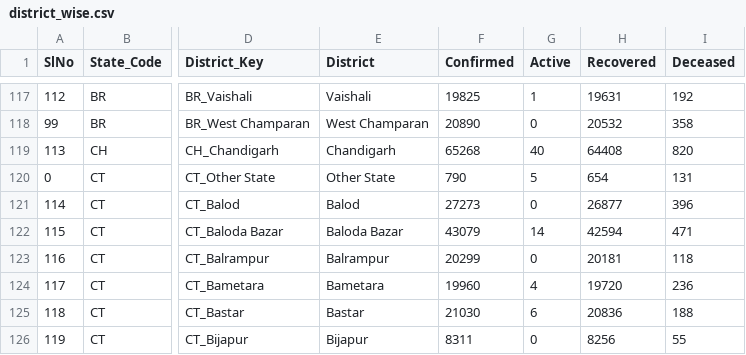
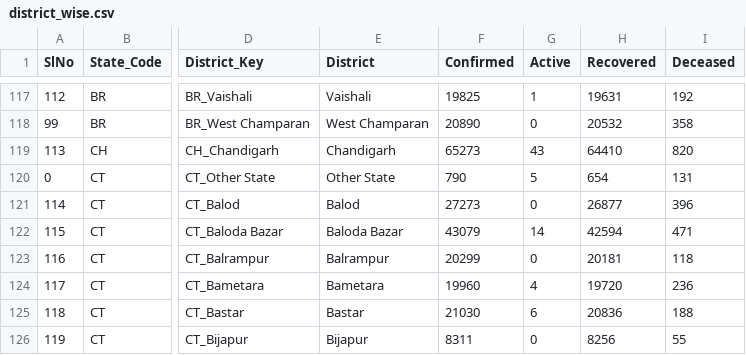
Before and after one commit to covid19india/data, a CSV file: csv/latest/district_wise.csv, drawn as a sheet; only a part is shown, gaps mark what is left out; the diff names each change by its address in the sheet, - before the commit and + after, or states it on an @@ line.

```diff
--- a/csv/latest/district_wise.csv
+++ b/csv/latest/district_wise.csv
-F119 (Confirmed): 65268
+F119 (Confirmed): 65273
-G119 (Active): 40
+G119 (Active): 43
-H119 (Recovered): 64408
+H119 (Recovered): 64410
```
Also changed, not shown: csv/latest/case_time_series.csv, csv/latest/state_wise.csv, 13 other files.
